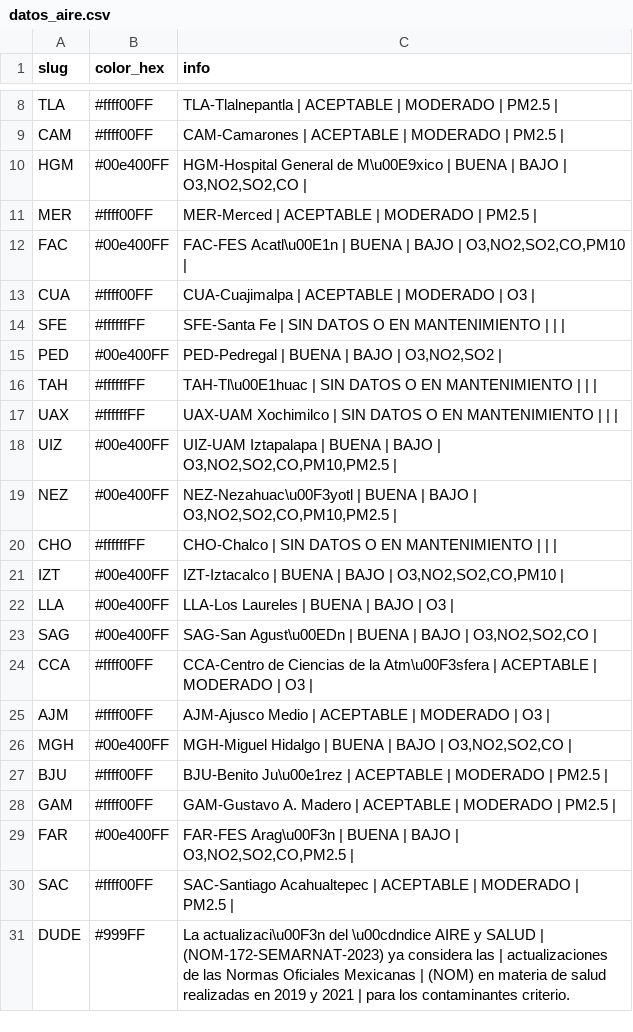
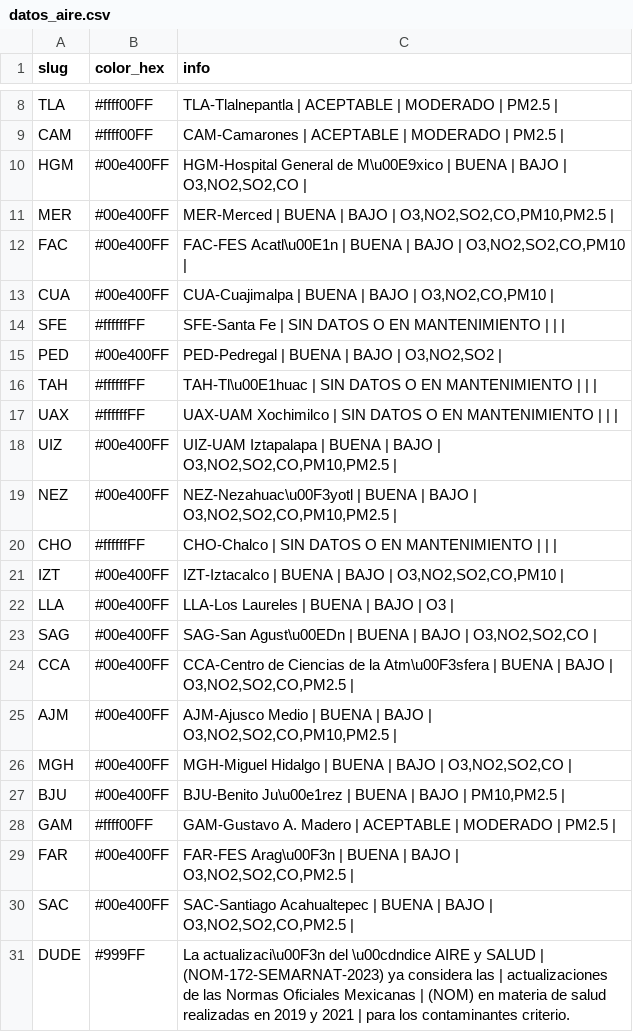
Before and after one commit to josepablo-sur/airecdmx, a CSV file: datos_aire.csv, drawn as a sheet; only a part is shown, gaps mark what is left out.

```diff
--- a/datos_aire.csv
+++ b/datos_aire.csv
@@ -10,5 +10,5 @@ CAM,#ffff00FF,CAM-Camarones | ACEPTABLE  | MODERADO  | PM2.5 |
 HGM,#00e400FF,"HGM-Hospital General de M\u00E9xico | BUENA  | BAJO  | O3,NO2,SO2,CO |"
-MER,#ffff00FF,MER-Merced | ACEPTABLE  | MODERADO  | PM2.5 |
+MER,#00e400FF,"MER-Merced | BUENA  | BAJO  | O3,NO2,SO2,CO,PM10,PM2.5 |"
 FAC,#00e400FF,"FAC-FES Acatl\u00E1n | BUENA  | BAJO  | O3,NO2,SO2,CO,PM10 |"
-CUA,#ffff00FF,CUA-Cuajimalpa | ACEPTABLE  | MODERADO  | O3 |
+CUA,#00e400FF,"CUA-Cuajimalpa | BUENA  | BAJO  | O3,NO2,CO,PM10 |"
 SFE,#ffffffFF,SFE-Santa Fe | SIN DATOS O EN MANTENIMIENTO  |  |  |
@@ -23,9 +23,9 @@ LLA,#00e400FF,LLA-Los Laureles | BUENA  | BAJO  | O3 |
 SAG,#00e400FF,"SAG-San Agust\u00EDn | BUENA  | BAJO  | O3,NO2,SO2,CO |"
-CCA,#ffff00FF,CCA-Centro de Ciencias de la Atm\u00F3sfera | ACEPTABLE  | MODERADO  | O3 |
-AJM,#ffff00FF,AJM-Ajusco Medio | ACEPTABLE  | MODERADO  | O3 |
+CCA,#00e400FF,"CCA-Centro de Ciencias de la Atm\u00F3sfera | BUENA  | BAJO  | O3,NO2,SO2,CO,PM2.5 |"
+AJM,#00e400FF,"AJM-Ajusco Medio | BUENA  | BAJO  | O3,NO2,SO2,CO,PM10,PM2.5 |"
 MGH,#00e400FF,"MGH-Miguel Hidalgo | BUENA  | BAJO  | O3,NO2,SO2,CO |"
-BJU,#ffff00FF,BJU-Benito Ju\u00e1rez | ACEPTABLE  | MODERADO  | PM2.5 |
+BJU,#00e400FF,"BJU-Benito Ju\u00e1rez | BUENA  | BAJO  | PM10,PM2.5 |"
 GAM,#ffff00FF,GAM-Gustavo A. Madero | ACEPTABLE  | MODERADO  | PM2.5 |
 FAR,#00e400FF,"FAR-FES Arag\u00F3n | BUENA  | BAJO  | O3,NO2,SO2,CO,PM2.5 |"
-SAC,#ffff00FF,SAC-Santiago Acahualtepec | ACEPTABLE  | MODERADO  | PM2.5 |
+SAC,#00e400FF,"SAC-Santiago Acahualtepec | BUENA  | BAJO  | O3,NO2,SO2,CO,PM2.5 |"
 DUDE,#999FF,La actualizaci\u00F3n del \u00cdndice AIRE y SALUD | (NOM-172-SEMARNAT-2023) ya considera las | actualizaciones de las Normas Oficiales Mexicanas | (NOM) en materia de salud realizadas en 2019 y 2021  | para los contaminantes criterio.
```
